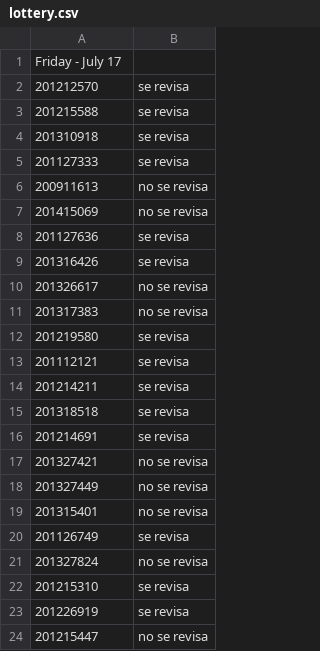
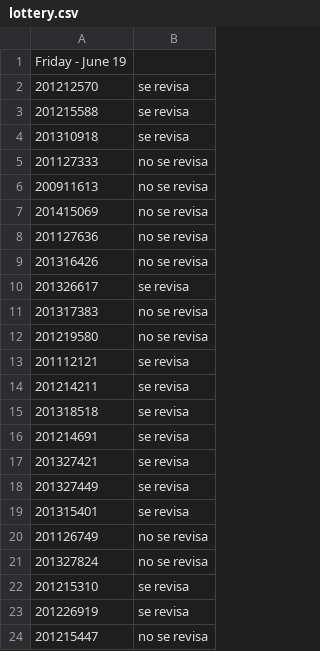
Before and after one commit to diitaz93/MC, a CSV file: Talleres/Taller2/lottery.csv, drawn as a sheet.

```diff
--- a/Talleres/Taller2/lottery.csv
+++ b/Talleres/Taller2/lottery.csv
@@ -1,2 +1,2 @@
-Friday - July 17
+Friday - June 19
 201212570,se revisa
@@ -4,10 +4,10 @@ Friday - July 17
 201310918,se revisa
-201127333,se revisa
+201127333,no se revisa
 200911613,no se revisa
 201415069,no se revisa
-201127636,se revisa
-201316426,se revisa
-201326617,no se revisa
+201127636,no se revisa
+201316426,no se revisa
+201326617,se revisa
 201317383,no se revisa
-201219580,se revisa
+201219580,no se revisa
 201112121,se revisa
@@ -16,6 +16,6 @@ Friday - July 17
 201214691,se revisa
-201327421,no se revisa
-201327449,no se revisa
-201315401,no se revisa
-201126749,se revisa
+201327421,se revisa
+201327449,se revisa
+201315401,se revisa
+201126749,no se revisa
 201327824,no se revisa
```
Also changed, not shown: 20 other files.
